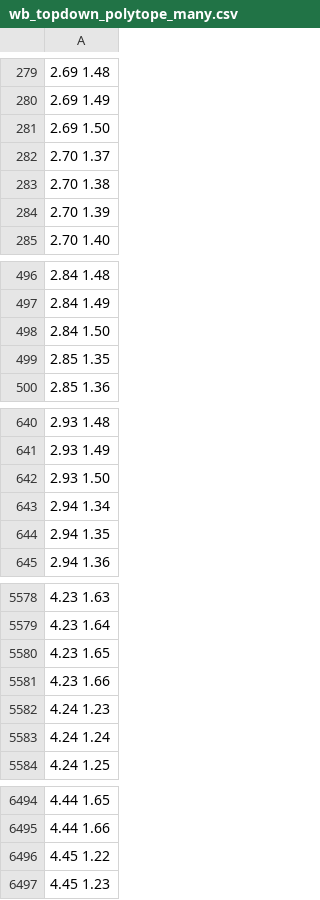
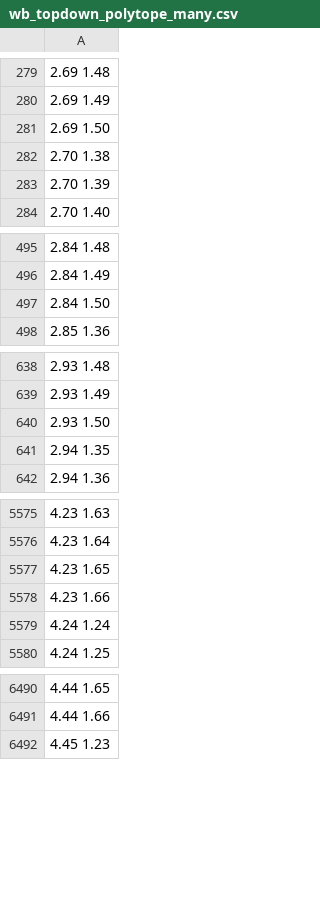
Before and after one commit to rtheunissen/binarysearch, a CSV file: wb_topdown_polytope_many.csv, drawn as a sheet; only a part is shown, gaps mark what is left out.

```diff
--- a/wb_topdown_polytope_many.csv
+++ b/wb_topdown_polytope_many.csv
@@ -281,3 +281,2 @@
 2.69 1.50
-2.70 1.37
 2.70 1.38
@@ -498,3 +497,2 @@
 2.84 1.50
-2.85 1.35
 2.85 1.36
@@ -642,3 +640,2 @@
 2.93 1.50
-2.94 1.34
 2.94 1.35
@@ -5581,3 +5578,2 @@
 4.23 1.66
-4.24 1.23
 4.24 1.24
@@ -6495,3 +6491,2 @@
 4.44 1.66
-4.45 1.22
 4.45 1.23
```
Also changed, not shown: 8 other files.
